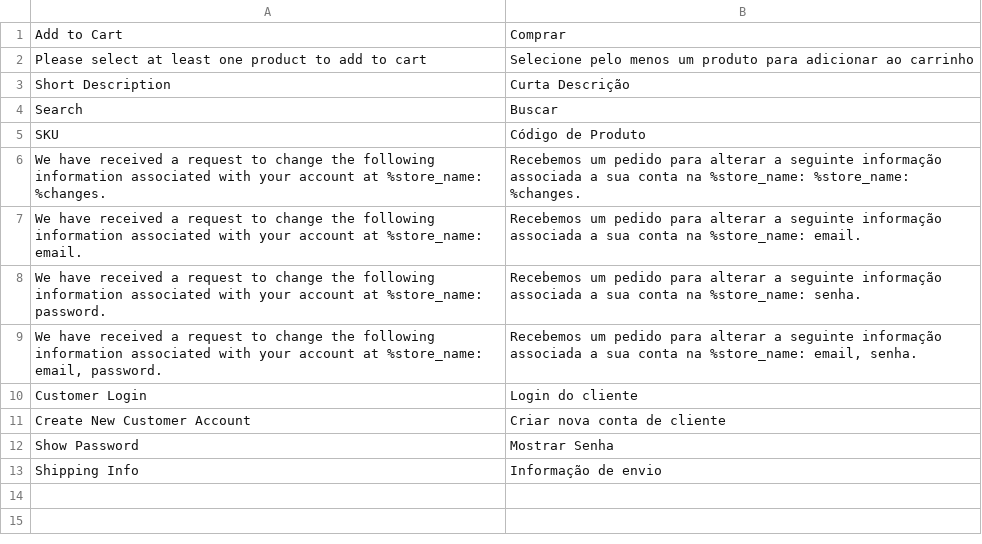
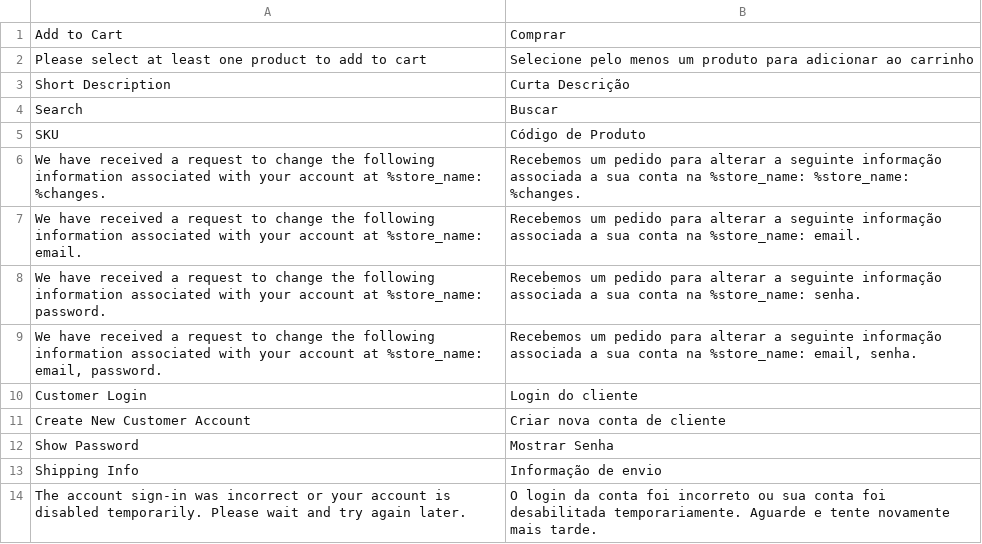
Before and after one commit to AcGdeco/deco_theme, a CSV file: i18n/pt_BR.csv, drawn as a sheet; the diff names each change by its address in the sheet, - before the commit and + after, or states it on an @@ line.

```diff
--- a/i18n/pt_BR.csv
+++ b/i18n/pt_BR.csv
+row 14: The account sign-in was incorrect or your account is disabled temporarily. Please wait and try again later. | O login da conta foi incorreto ou sua conta foi desabilitada temporariamente. Aguarde e tente novamente mais tarde.
```
Also changed, not shown: 1 other file.
